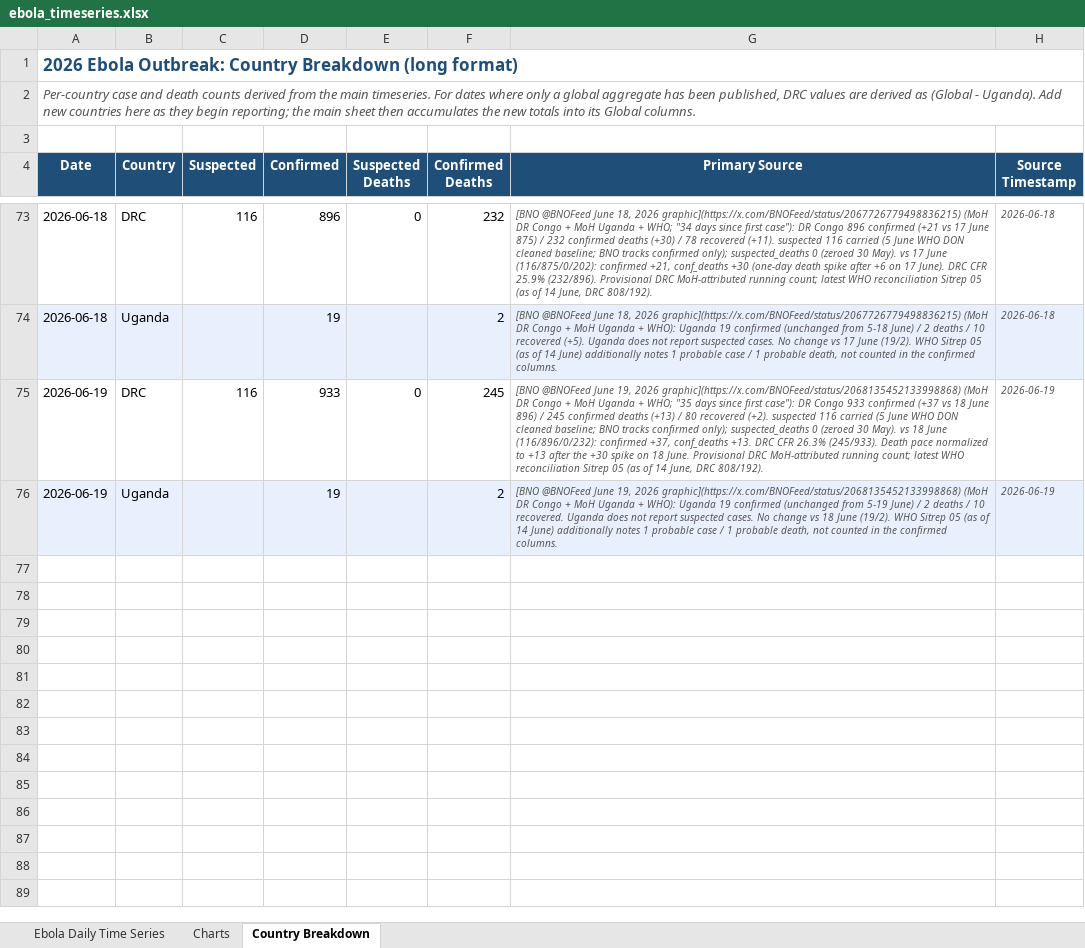
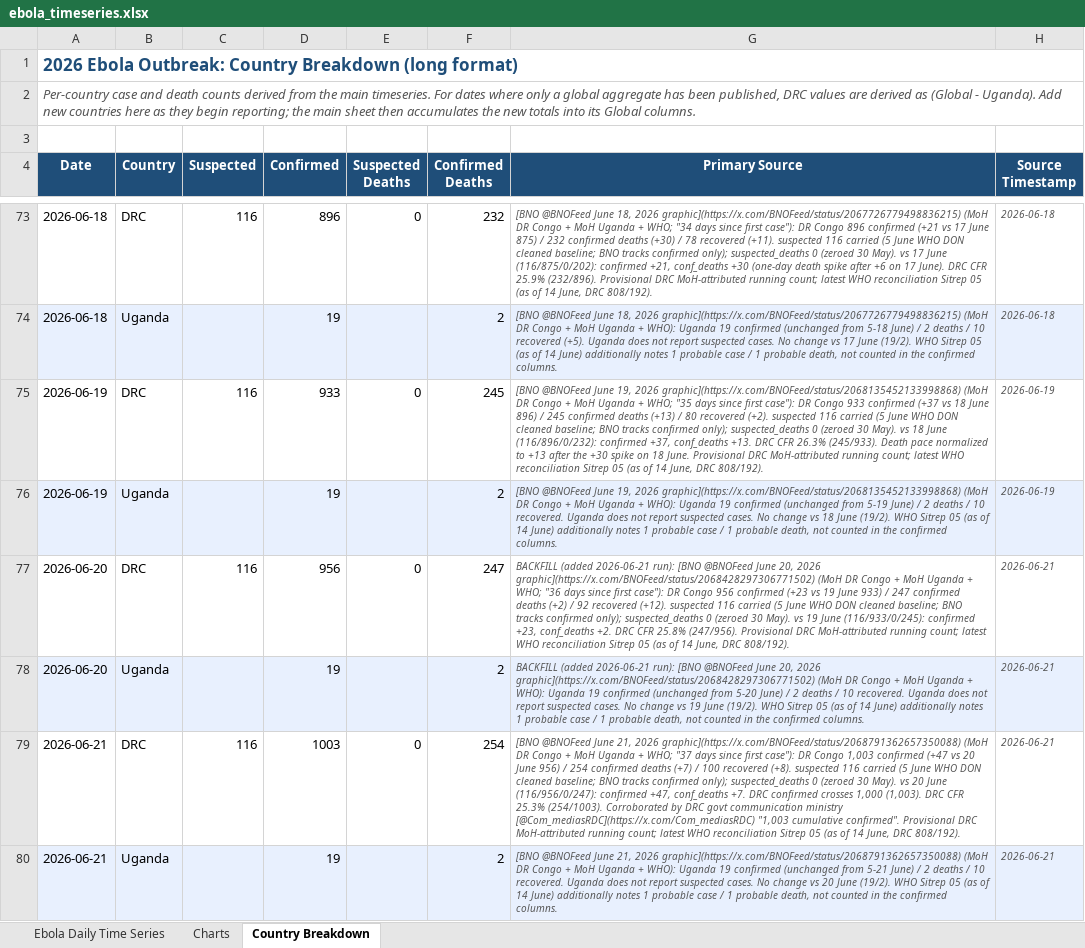
Before and after one commit to webbegole/ebola-bundibugyo-tracker-2026, an Excel workbook: outputs/ebola_timeseries.xlsx, sheet Country Breakdown, drawn as a sheet; only a part is shown, gaps mark what is left out; values as stored, in another font and other column widths than the file's, no borders; the diff names each change by its address in the sheet, - before the commit and + after, or states it on an @@ line.

Commit message:
Daily update 2026-06-21: DRC crosses 1,000 confirmed (1,003); backfilled 20 June; global 1,022 conf / 256 deaths

```diff
--- a/outputs/ebola_timeseries.xlsx (sheet Country Breakdown)
+++ b/outputs/ebola_timeseries.xlsx (sheet Country Breakdown)
+row 77: 2026-06-20 | DRC | 116 | 956 | 0 | 247 | BACKFILL (added 2026-06-21 run): [BNO @BNOFeed June 20, 2026 graphic](https://x.com/BNOFeed/status/2068428297306771502) (MoH DR Congo + MoH Uganda + WHO; "36 days since first case"): DR Congo 956 confirmed (+23 vs 19 June 933) / 247 confirmed deaths (+2) / 92 recovered (+12). suspected 116 carried (5 June WHO DON cleaned baseline; BNO tracks confirmed only); suspected_deaths 0 (zeroed 30 May). vs 19 June (116/933/0/245): confirmed +23, conf_deaths +2. DRC CFR 25.8% (247/956). Provisional DRC MoH-attributed running count; latest WHO reconciliation Sitrep 05 (as of 14 June, DRC 808/192). | 2026-06-21
+row 78: 2026-06-20 | Uganda |  | 19 |  | 2 | BACKFILL (added 2026-06-21 run): [BNO @BNOFeed June 20, 2026 graphic](https://x.com/BNOFeed/status/2068428297306771502) (MoH DR Congo + MoH Uganda + WHO): Uganda 19 confirmed (unchanged from 5-20 June) / 2 deaths / 10 recovered. Uganda does not report suspected cases. No change vs 19 June (19/2). WHO Sitrep 05 (as of 14 June) additionally notes 1 probable case / 1 probable death, not counted in the confirmed columns. | 2026-06-21
+row 79: 2026-06-21 | DRC | 116 | 1003 | 0 | 254 | [BNO @BNOFeed June 21, 2026 graphic](https://x.com/BNOFeed/status/2068791362657350088) (MoH DR Congo + MoH Uganda + WHO; "37 days since first case"): DR Congo 1,003 confirmed (+47 vs 20 June 956) / 254 confirmed deaths (+7) / 100 recovered (+8). suspected 116 carried (5 June WHO DON cleaned baseline; BNO tracks confirmed only); suspected_deaths 0 (zeroed 30 May). vs 20 June (116/956/0/247): confirmed +47, conf_deaths +7. DRC confirmed crosses 1,000 (1,003). DRC CFR 25.3% (254/1003). Corroborated by DRC govt communication ministry [@Com_mediasRDC](https://x.com/Com_mediasRDC) "1,003 cumulative confirmed". Provisional DRC MoH-attributed running count; latest WHO reconciliation Sitrep 05 (as of 14 June, DRC 808/192). | 2026-06-21
+row 80: 2026-06-21 | Uganda |  | 19 |  | 2 | [BNO @BNOFeed June 21, 2026 graphic](https://x.com/BNOFeed/status/2068791362657350088) (MoH DR Congo + MoH Uganda + WHO): Uganda 19 confirmed (unchanged from 5-21 June) / 2 deaths / 10 recovered. Uganda does not report suspected cases. No change vs 20 June (19/2). WHO Sitrep 05 (as of 14 June) additionally notes 1 probable case / 1 probable death, not counted in the confirmed columns. | 2026-06-21
```
Also changed, not shown: sheet Charts, sheet Ebola Daily Time Series, 6 other files.
